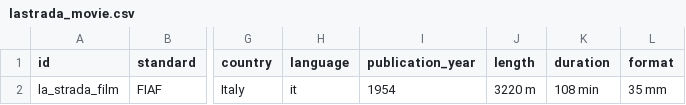
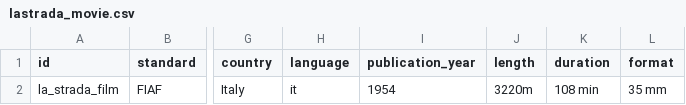
Before and after one commit to CineFiles25/TheRevolussionOfRenzoRenzi, a CSV file: csv/lastrada_movie.csv, drawn as a sheet; only a part is shown, gaps mark what is left out; the diff names each change by its address in the sheet, - before the commit and + after, or states it on an @@ line.

Commit message:
Update lastrada_movie.csv

```diff
--- a/csv/lastrada_movie.csv
+++ b/csv/lastrada_movie.csv
-J2 (length): 3220 m
+J2 (length): 3220m
```
